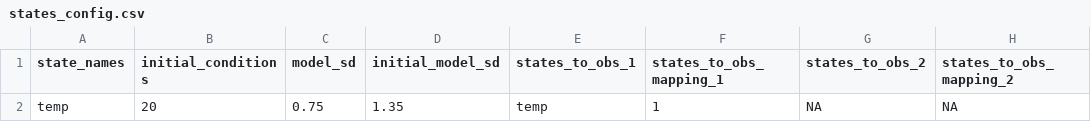
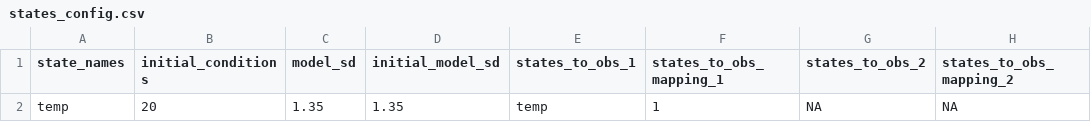
Before and after one commit to FLARE-forecast/flare_lake_examples, a CSV file: fcre/glm/configuration_files/states_config.csv, drawn as a sheet; only a part is shown; the diff names each change by its address in the sheet, - before the commit and + after, or states it on an @@ line.

```diff
--- a/fcre/glm/configuration_files/states_config.csv
+++ b/fcre/glm/configuration_files/states_config.csv
-C2 (model_sd): 0.75
+C2 (model_sd): 1.35
```
Also changed, not shown: fcre/glm/configuration_files/parameter_calibration_config.csv, 40 other files.
